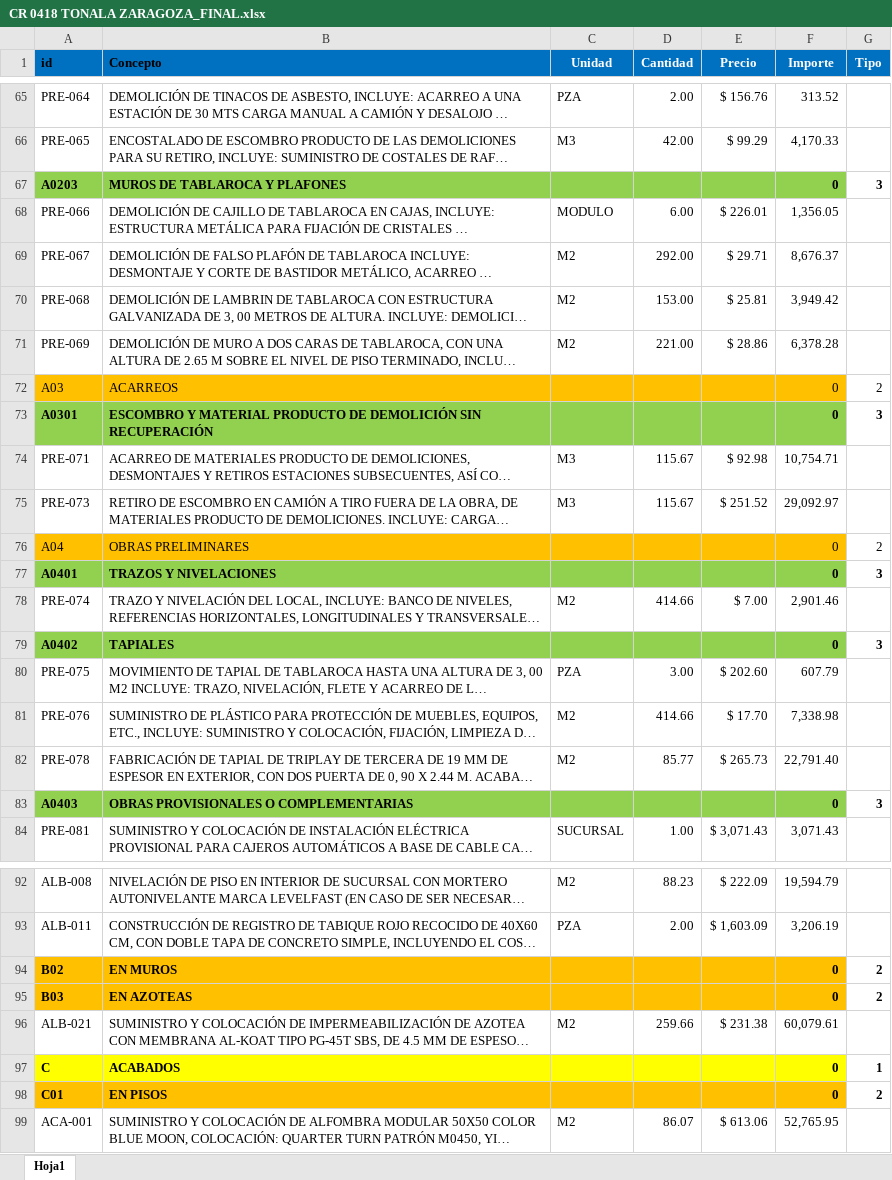
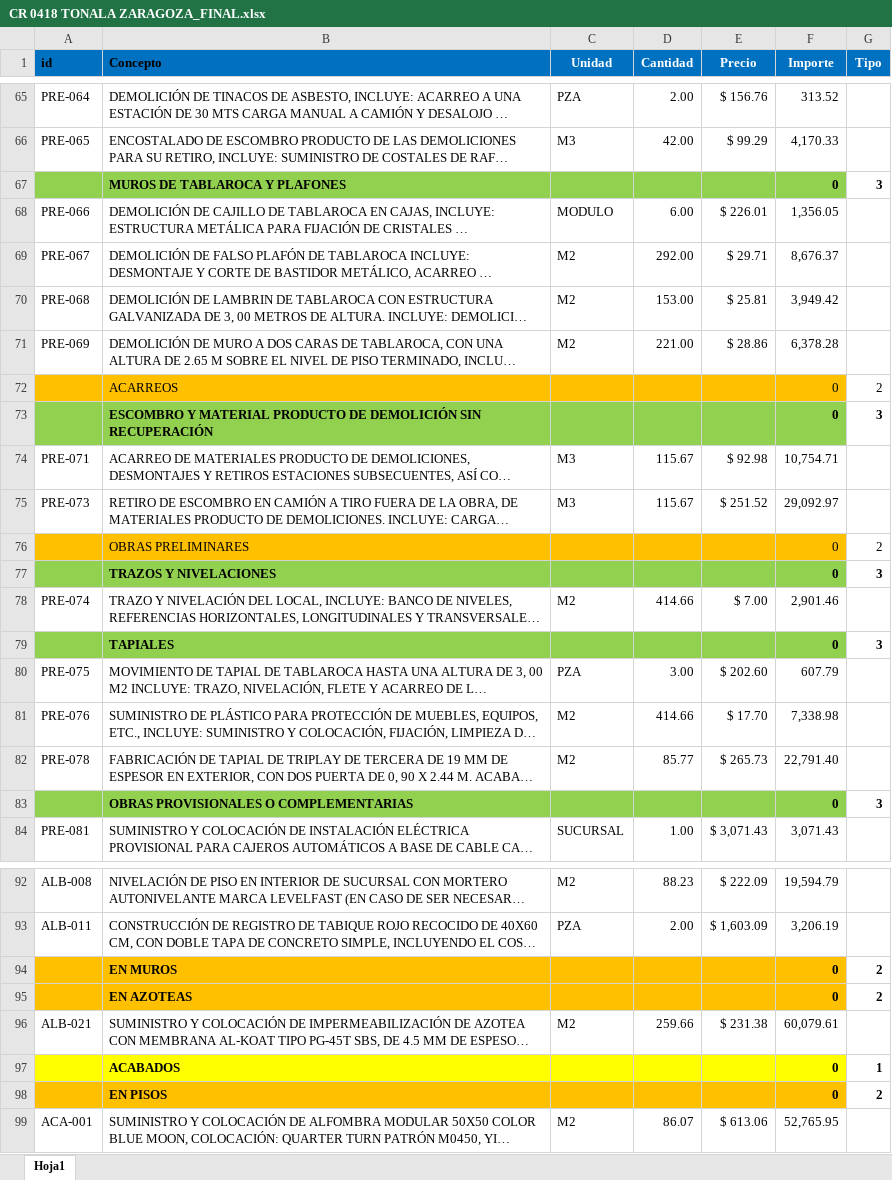
Before and after one commit to mtxosef/OSEF_ERP_APP, an Excel workbook: OSEF.ERP.APP/adjuntos/CR 0418 TONALA ZARAGOZA_FINAL.xlsx, sheet Hoja1, drawn as a sheet; only a part is shown, gaps mark what is left out; long unchanged cells end in …; values as stored, in another font and other column widths than the file's, no borders; the diff names each change by its address in the sheet, - before the commit and + after, or states it on an @@ line.

```diff
--- a/OSEF.ERP.APP/adjuntos/CR 0418 TONALA ZARAGOZA_FINAL.xlsx (sheet Hoja1)
+++ b/OSEF.ERP.APP/adjuntos/CR 0418 TONALA ZARAGOZA_FINAL.xlsx (sheet Hoja1)
-A67 (id): A0203
+A67 (id): (empty)
-A72 (id): A03
+A72 (id): (empty)
-A73 (id): A0301
+A73 (id): (empty)
-A76 (id): A04
+A76 (id): (empty)
-A77 (id): A0401
+A77 (id): (empty)
-A79 (id): A0402
+A79 (id): (empty)
-A83 (id): A0403
+A83 (id): (empty)
-A94 (id): B02
+A94 (id): (empty)
-A95 (id): B03
+A95 (id): (empty)
-A97 (id): C
+A97 (id): (empty)
-A98 (id): C01
+A98 (id): (empty)
```
Also changed, not shown: 4 other files.
